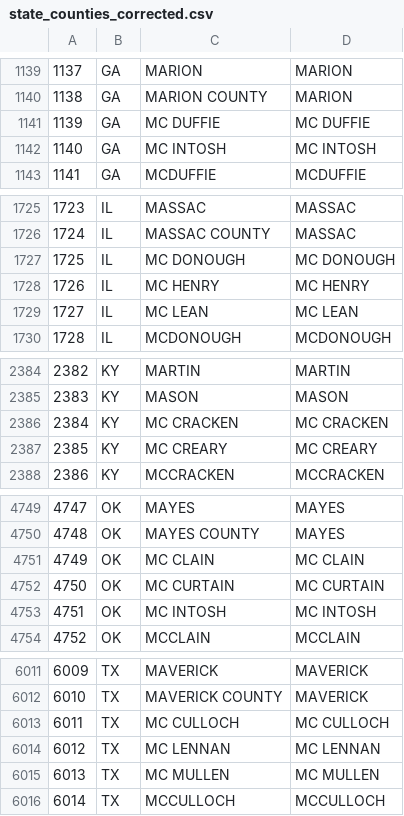
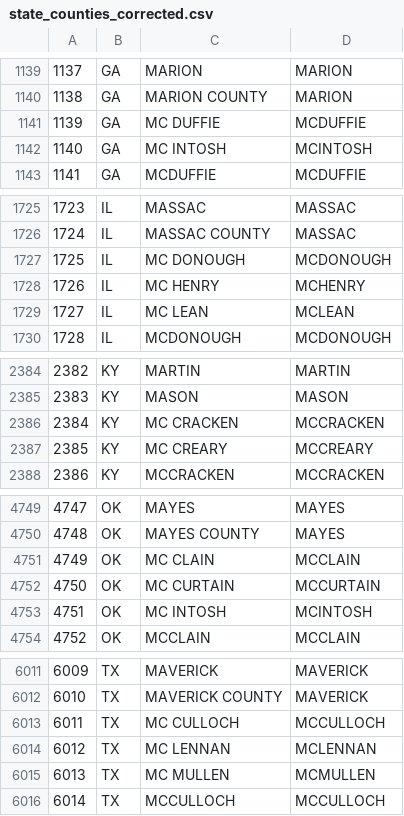
Before and after one commit to edgi-govdata-archiving/ECHO_modules, a CSV file: data/state_counties_corrected.csv, drawn as a sheet; only a part is shown, gaps mark what is left out; the diff covers the shown part only.

Commit message:
Corrected counties starting MC to remove the space.

```diff
--- a/data/state_counties_corrected.csv
+++ b/data/state_counties_corrected.csv
@@ -1140,4 +1140,4 @@
 1138,GA,MARION COUNTY,MARION
-1139,GA,MC DUFFIE,MC DUFFIE
-1140,GA,MC INTOSH,MC INTOSH
+1139,GA,MC DUFFIE,MCDUFFIE
+1140,GA,MC INTOSH,MCINTOSH
 1141,GA,MCDUFFIE,MCDUFFIE
@@ -1726,5 +1726,5 @@
 1724,IL,MASSAC COUNTY,MASSAC
-1725,IL,MC DONOUGH,MC DONOUGH
-1726,IL,MC HENRY,MC HENRY
-1727,IL,MC LEAN,MC LEAN
+1725,IL,MC DONOUGH,MCDONOUGH
+1726,IL,MC HENRY,MCHENRY
+1727,IL,MC LEAN,MCLEAN
 1728,IL,MCDONOUGH,MCDONOUGH
@@ -2385,4 +2385,4 @@
 2383,KY,MASON,MASON
-2384,KY,MC CRACKEN,MC CRACKEN
-2385,KY,MC CREARY,MC CREARY
+2384,KY,MC CRACKEN,MCCRACKEN
+2385,KY,MC CREARY,MCCREARY
 2386,KY,MCCRACKEN,MCCRACKEN
@@ -4750,5 +4750,5 @@
 4748,OK,MAYES COUNTY,MAYES
-4749,OK,MC CLAIN,MC CLAIN
-4750,OK,MC CURTAIN,MC CURTAIN
-4751,OK,MC INTOSH,MC INTOSH
+4749,OK,MC CLAIN,MCCLAIN
+4750,OK,MC CURTAIN,MCCURTAIN
+4751,OK,MC INTOSH,MCINTOSH
 4752,OK,MCCLAIN ,MCCLAIN
@@ -6012,5 +6012,5 @@
 6010,TX,MAVERICK COUNTY,MAVERICK
-6011,TX,MC CULLOCH,MC CULLOCH
-6012,TX,MC LENNAN,MC LENNAN
-6013,TX,MC MULLEN,MC MULLEN
+6011,TX,MC CULLOCH,MCCULLOCH
+6012,TX,MC LENNAN,MCLENNAN
+6013,TX,MC MULLEN,MCMULLEN
 6014,TX,MCCULLOCH,MCCULLOCH
```
Also changed, not shown: 15 edited cells elsewhere in this file.
